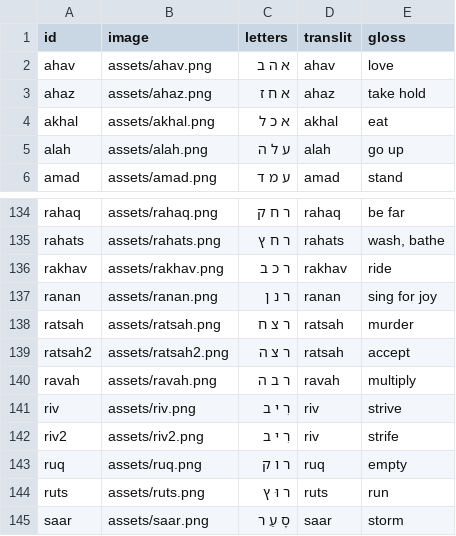
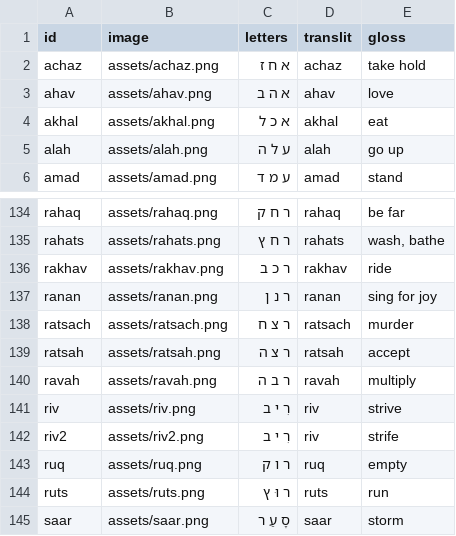
Before and after one commit to cmainechan/hwg, a CSV file: words.csv, drawn as a sheet; only a part is shown, gaps mark what is left out.

```diff
--- a/words.csv
+++ b/words.csv
@@ -1,4 +1,4 @@
 id,image,letters,translit,gloss
+achaz,assets/achaz.png,א ח ז,achaz,take hold
 ahav,assets/ahav.png,א ה ב,ahav,love
-ahaz,assets/ahaz.png,א ח ז,ahaz,take hold
 akhal,assets/akhal.png,א כ ל,akhal,eat
@@ -137,4 +137,4 @@ rakhav,assets/rakhav.png,ר כ ב,rakhav,ride
 ranan,assets/ranan.png,ר נ ן,ranan,sing for joy
-ratsah,assets/ratsah.png,ר צ ח,ratsah,murder
-ratsah2,assets/ratsah2.png,ר צ ה,ratsah,accept
+ratsach,assets/ratsach.png,ר צ ח,ratsach,murder
+ratsah,assets/ratsah.png,ר צ ה,ratsah,accept
 ravah,assets/ravah.png,ר ב ה,ravah,multiply
```
Also changed, not shown: 6 other files.
